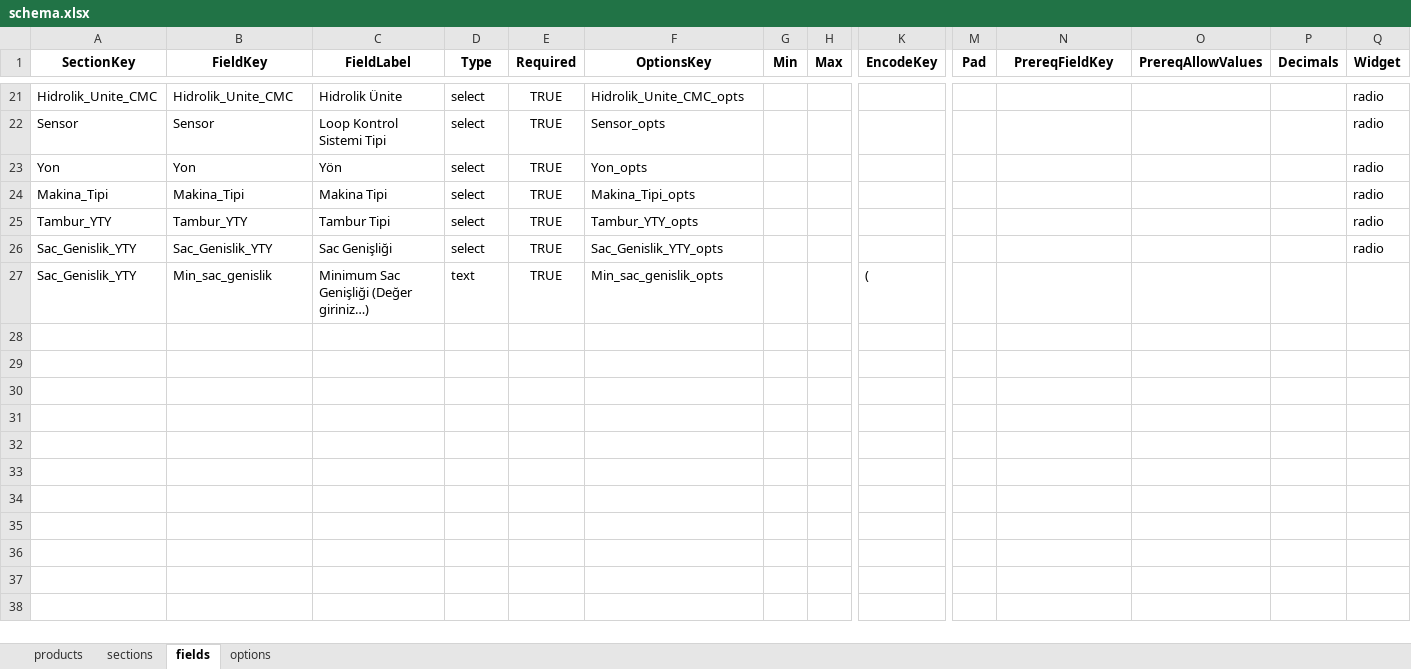
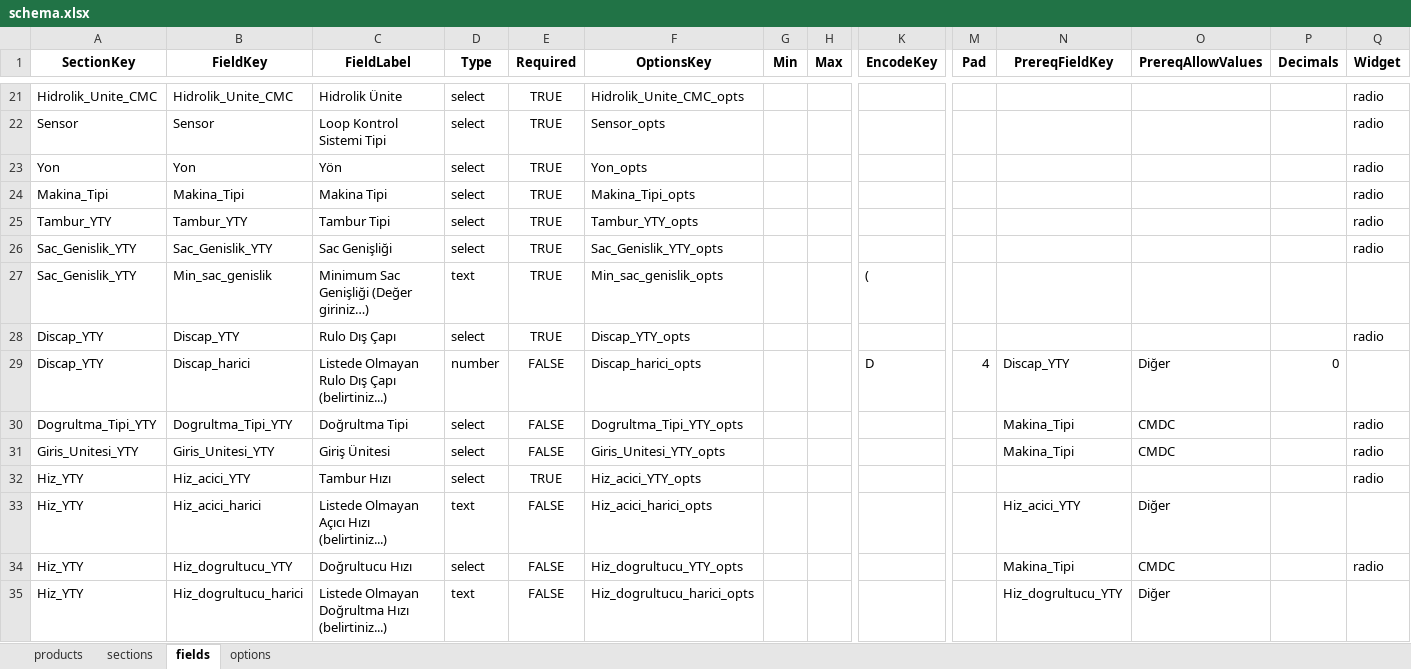
Before and after one commit to hsnylmz1837/uzun_kod_olustur_v16, an Excel workbook: data/schema.xlsx, sheet fields, drawn as a sheet; only a part is shown, gaps mark what is left out; values as stored, in another font and other column widths than the file's, no borders; rows hold the shown columns only; the diff names each change by its address in the sheet, - before the commit and + after, or states it on an @@ line.

Commit message:
Add files via upload

```diff
--- a/data/schema.xlsx (sheet fields)
+++ b/data/schema.xlsx (sheet fields)
+row 28: Discap_YTY | Discap_YTY | Rulo Dış Çapı | select | TRUE | Discap_YTY_opts |  |  |  |  |  |  |  | radio
+row 29: Discap_YTY | Discap_harici | Listede Olmayan Rulo Dış Çapı (belirtiniz...) | number | FALSE | Discap_harici_opts |  |  | D | 4 | Discap_YTY | Diğer | 0
+row 30: Dogrultma_Tipi_YTY | Dogrultma_Tipi_YTY | Doğrultma Tipi | select | FALSE | Dogrultma_Tipi_YTY_opts |  |  |  |  | Makina_Tipi | CMDC |  | radio
+row 31: Giris_Unitesi_YTY | Giris_Unitesi_YTY | Giriş Ünitesi | select | FALSE | Giris_Unitesi_YTY_opts |  |  |  |  | Makina_Tipi | CMDC |  | radio
+row 32: Hiz_YTY | Hiz_acici_YTY | Tambur Hızı | select | TRUE | Hiz_acici_YTY_opts |  |  |  |  |  |  |  | radio
+row 33: Hiz_YTY | Hiz_acici_harici | Listede Olmayan Açıcı Hızı (belirtiniz...) | text | FALSE | Hiz_acici_harici_opts |  |  |  |  | Hiz_acici_YTY | Diğer
+row 34: Hiz_YTY | Hiz_dogrultucu_YTY | Doğrultucu Hızı | select | FALSE | Hiz_dogrultucu_YTY_opts |  |  |  |  | Makina_Tipi | CMDC |  | radio
+row 35: Hiz_YTY | Hiz_dogrultucu_harici | Listede Olmayan Doğrultma Hızı (belirtiniz...) | text | FALSE | Hiz_dogrultucu_harici_opts |  |  |  |  | Hiz_dogrultucu_YTY | Diğer
```
Also changed, not shown: sheet options.
